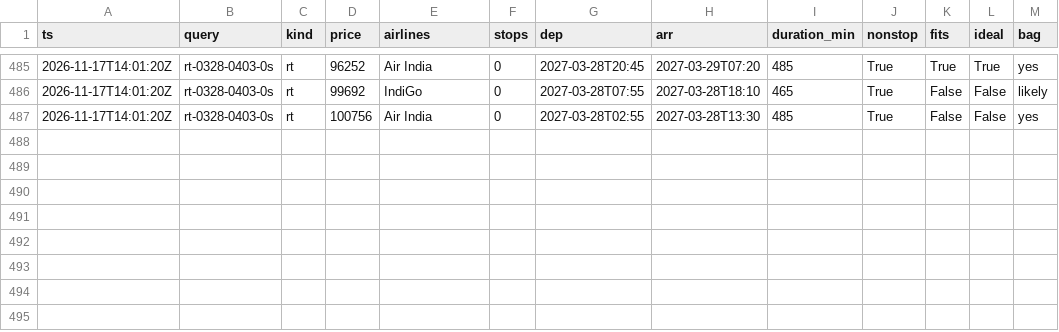
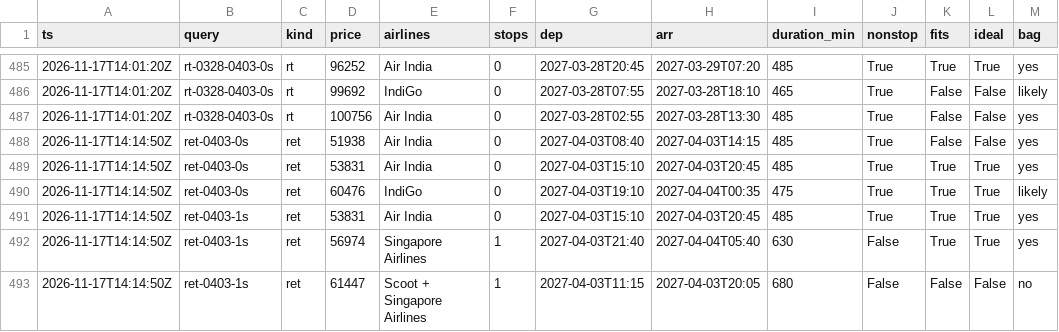
Before and after one commit to CrytecFusion101/flight-price-tracker, a CSV file: data/observations/2026-11.csv, drawn as a sheet; only a part is shown, gaps mark what is left out; the diff names each change by its address in the sheet, - before the commit and + after, or states it on an @@ line.

```diff
--- a/data/observations/2026-11.csv
+++ b/data/observations/2026-11.csv
+row 488: 2026-11-17T14:14:50Z | ret-0403-0s | ret | 51938 | Air India | 0 | 2027-04-03T08:40 | 2027-04-03T14:15 | 485 | True | False | False | yes
+row 489: 2026-11-17T14:14:50Z | ret-0403-0s | ret | 53831 | Air India | 0 | 2027-04-03T15:10 | 2027-04-03T20:45 | 485 | True | True | True | yes
+row 490: 2026-11-17T14:14:50Z | ret-0403-0s | ret | 60476 | IndiGo | 0 | 2027-04-03T19:10 | 2027-04-04T00:35 | 475 | True | True | True | likely
+row 491: 2026-11-17T14:14:50Z | ret-0403-1s | ret | 53831 | Air India | 0 | 2027-04-03T15:10 | 2027-04-03T20:45 | 485 | True | True | True | yes
+row 492: 2026-11-17T14:14:50Z | ret-0403-1s | ret | 56974 | Singapore Airlines | 1 | 2027-04-03T21:40 | 2027-04-04T05:40 | 630 | False | True | True | yes
+row 493: 2026-11-17T14:14:50Z | ret-0403-1s | ret | 61447 | Scoot + Singapore Airlines | 1 | 2027-04-03T11:15 | 2027-04-03T20:05 | 680 | False | False | False | no
```
Also changed, not shown: data/runs.csv, data/series.csv, 2 other files.
